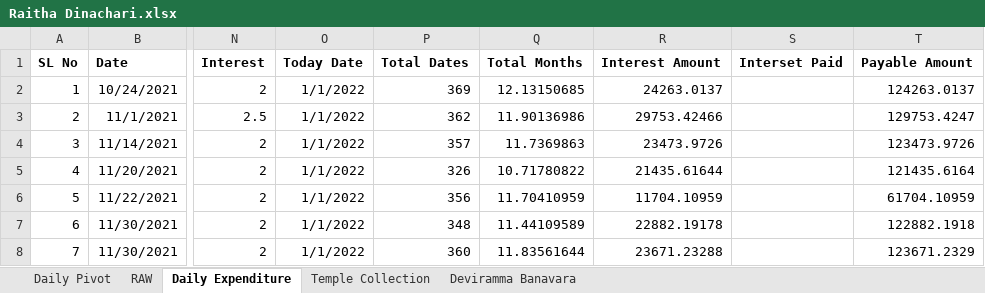
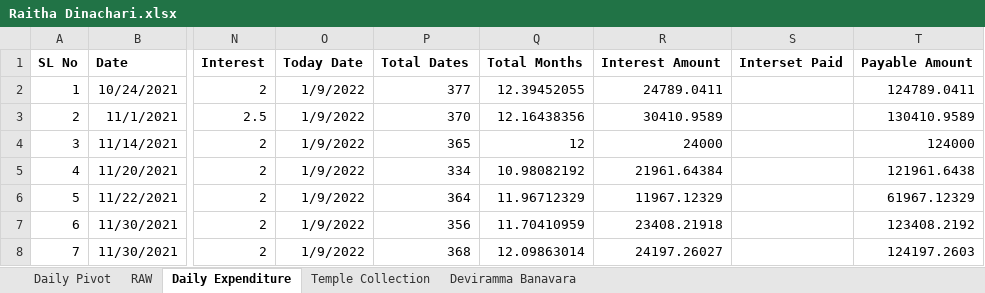
Before and after one commit to APP94815-ec-br/RaithaDinachari, an Excel workbook: Raitha Dinachari.xlsx, sheet Daily Expenditure, drawn as a sheet; only a part is shown, gaps mark what is left out; values as stored, in another font and other column widths than the file's, no borders; the diff covers the shown part only; the diff names each change by its address in the sheet, - before the commit and + after, or states it on an @@ line.

Commit message:
Add files via upload

```diff
--- a/Raitha Dinachari.xlsx (sheet Daily Expenditure)
+++ b/Raitha Dinachari.xlsx (sheet Daily Expenditure)
-O2:O8: 1/1/2022
+O2:O8: 1/9/2022
-P2: 369
+P2: 377
-Q2: 12.13150685
+Q2: 12.39452055
-R2: 24263.0137
+R2: 24789.0411
-T2: 124263.0137
+T2: 124789.0411
-P3: 362
+P3: 370
-Q3: 11.90136986
+Q3: 12.16438356
-R3: 29753.42466
+R3: 30410.9589
-T3: 129753.4247
+T3: 130410.9589
-P4: 357
+P4: 365
-Q4: 11.7369863
+Q4: 12
-R4: 23473.9726
+R4: 24000
-T4: 123473.9726
+T4: 124000
-P5: 326
+P5: 334
-Q5: 10.71780822
+Q5: 10.98082192
-R5: 21435.61644
+R5: 21961.64384
-T5: 121435.6164
+T5: 121961.6438
-P6: 356
+P6: 364
-Q6: 11.70410959
+Q6: 11.96712329
-R6: 11704.10959
+R6: 11967.12329
-T6: 61704.10959
+T6: 61967.12329
-P7: 348
+P7: 356
-Q7: 11.44109589
+Q7: 11.70410959
-R7: 22882.19178
+R7: 23408.21918
-T7: 122882.1918
+T7: 123408.2192
-P8: 360
+P8: 368
-Q8: 11.83561644
+Q8: 12.09863014
-R8: 23671.23288
+R8: 24197.26027
-T8: 123671.2329
+T8: 124197.2603
```
Also changed, not shown: 97 edited cells elsewhere in this sheet, sheet Temple Collection, sheet Daily Pivot, sheet RAW, hidden cells.
